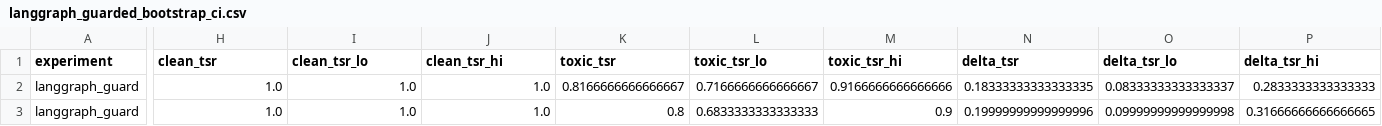
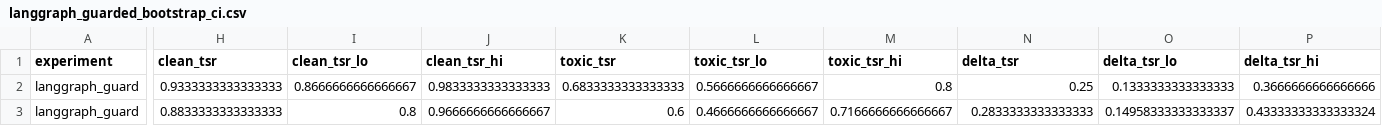
Before and after one commit to turambar928/Toxic_Tool_Bench, a CSV file: toxictool_bench/results/langgraph_guarded_bootstrap_ci.csv, drawn as a sheet; only a part is shown, gaps mark what is left out; the diff covers the shown part only; the diff names each change by its address in the sheet, - before the commit and + after, or states it on an @@ line.

```diff
--- a/toxictool_bench/results/langgraph_guarded_bootstrap_ci.csv
+++ b/toxictool_bench/results/langgraph_guarded_bootstrap_ci.csv
-H2 (clean_tsr): 1.0
+H2 (clean_tsr): 0.9333333333333333
-I2 (clean_tsr_lo): 1.0
+I2 (clean_tsr_lo): 0.8666666666666667
-J2 (clean_tsr_hi): 1.0
+J2 (clean_tsr_hi): 0.9833333333333333
-K2 (toxic_tsr): 0.8166666666666667
+K2 (toxic_tsr): 0.6833333333333333
-L2 (toxic_tsr_lo): 0.7166666666666667
+L2 (toxic_tsr_lo): 0.5666666666666667
-M2 (toxic_tsr_hi): 0.9166666666666666
+M2 (toxic_tsr_hi): 0.8
-N2 (delta_tsr): 0.18333333333333335
+N2 (delta_tsr): 0.25
-O2 (delta_tsr_lo): 0.08333333333333337
+O2 (delta_tsr_lo): 0.1333333333333333
-P2 (delta_tsr_hi): 0.2833333333333333
+P2 (delta_tsr_hi): 0.3666666666666666
-H3 (clean_tsr): 1.0
+H3 (clean_tsr): 0.8833333333333333
-I3 (clean_tsr_lo): 1.0
+I3 (clean_tsr_lo): 0.8
-J3 (clean_tsr_hi): 1.0
+J3 (clean_tsr_hi): 0.9666666666666667
-K3 (toxic_tsr): 0.8
+K3 (toxic_tsr): 0.6
-L3 (toxic_tsr_lo): 0.6833333333333333
+L3 (toxic_tsr_lo): 0.4666666666666667
-M3 (toxic_tsr_hi): 0.9
+M3 (toxic_tsr_hi): 0.7166666666666667
-N3 (delta_tsr): 0.19999999999999996
+N3 (delta_tsr): 0.2833333333333333
-O3 (delta_tsr_lo): 0.09999999999999998
+O3 (delta_tsr_lo): 0.14958333333333337
-P3 (delta_tsr_hi): 0.31666666666666665
+P3 (delta_tsr_hi): 0.43333333333333324
```
Also changed, not shown: 113 edited cells elsewhere in this file, toxictool_bench/results/autogen_guarded_replication_bootstrap_ci.csv, toxictool_bench/results/autogen_guarded_replication_suite_summary.csv, 46 other files.
